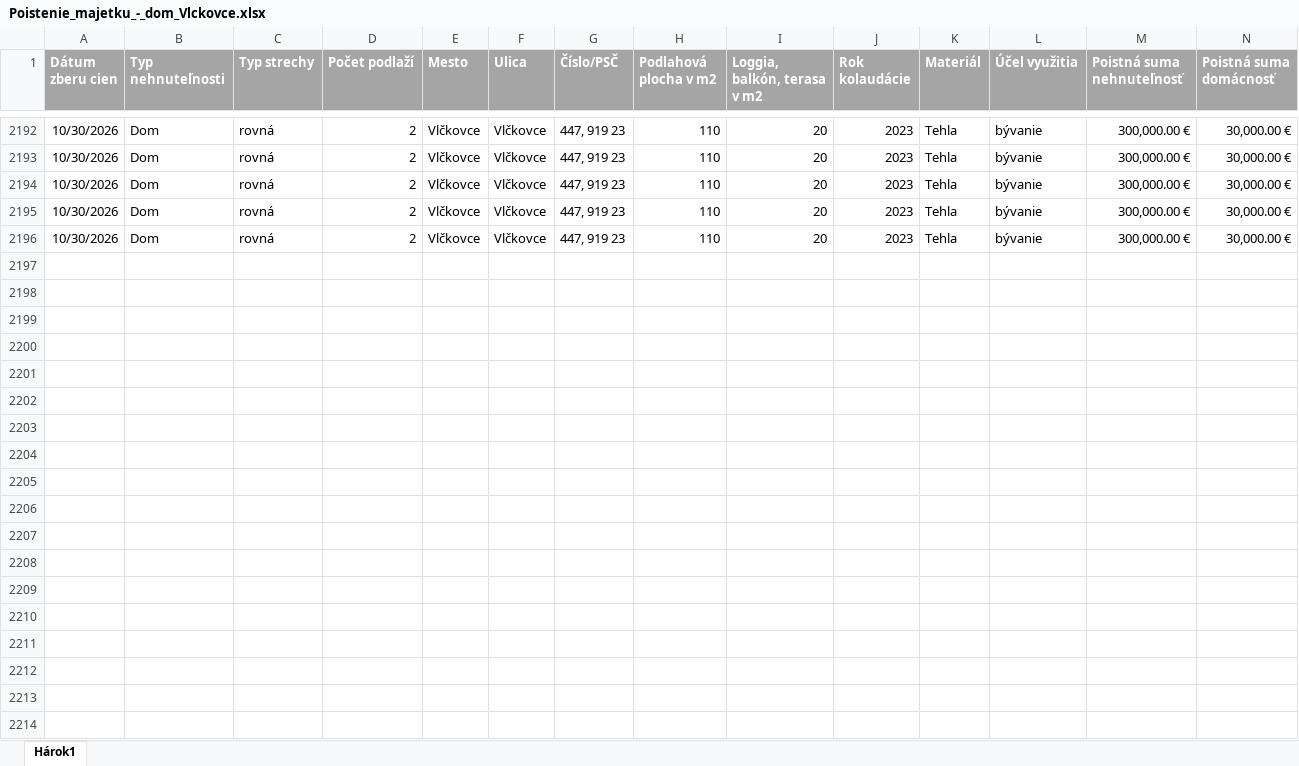
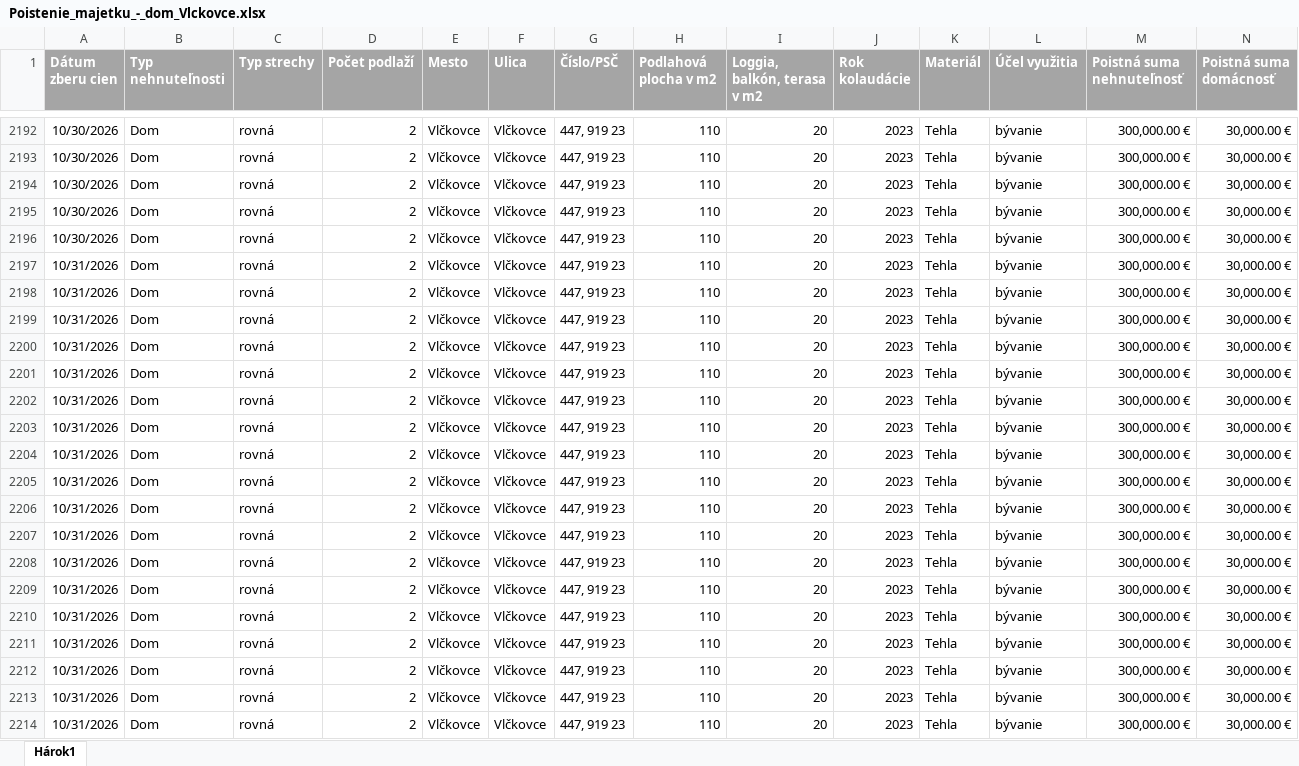
Before and after one commit to kika123-r/Monitoring, an Excel workbook: data/master/Poistenie_majetku_-_dom_Vlckovce.xlsx, sheet Hárok1, drawn as a sheet; only a part is shown, gaps mark what is left out; values as stored, in another font and other column widths than the file's, no borders; rows hold the shown columns only; the diff covers the shown part only; the diff names each change by its address in the sheet, - before the commit and + after, or states it on an @@ line.

```diff
--- a/data/master/Poistenie_majetku_-_dom_Vlckovce.xlsx (sheet Hárok1)
+++ b/data/master/Poistenie_majetku_-_dom_Vlckovce.xlsx (sheet Hárok1)
+row 2197: 10/31/2026 | Dom | rovná | 2 | Vlčkovce | Vlčkovce | 447, 919 23 | 110 | 20 | 2023 | Tehla | bývanie | 300,000.00 € | 30,000.00 €
+row 2198: 10/31/2026 | Dom | rovná | 2 | Vlčkovce | Vlčkovce | 447, 919 23 | 110 | 20 | 2023 | Tehla | bývanie | 300,000.00 € | 30,000.00 €
+row 2199: 10/31/2026 | Dom | rovná | 2 | Vlčkovce | Vlčkovce | 447, 919 23 | 110 | 20 | 2023 | Tehla | bývanie | 300,000.00 € | 30,000.00 €
+row 2200: 10/31/2026 | Dom | rovná | 2 | Vlčkovce | Vlčkovce | 447, 919 23 | 110 | 20 | 2023 | Tehla | bývanie | 300,000.00 € | 30,000.00 €
+row 2201: 10/31/2026 | Dom | rovná | 2 | Vlčkovce | Vlčkovce | 447, 919 23 | 110 | 20 | 2023 | Tehla | bývanie | 300,000.00 € | 30,000.00 €
+row 2202: 10/31/2026 | Dom | rovná | 2 | Vlčkovce | Vlčkovce | 447, 919 23 | 110 | 20 | 2023 | Tehla | bývanie | 300,000.00 € | 30,000.00 €
+row 2203: 10/31/2026 | Dom | rovná | 2 | Vlčkovce | Vlčkovce | 447, 919 23 | 110 | 20 | 2023 | Tehla | bývanie | 300,000.00 € | 30,000.00 €
+row 2204: 10/31/2026 | Dom | rovná | 2 | Vlčkovce | Vlčkovce | 447, 919 23 | 110 | 20 | 2023 | Tehla | bývanie | 300,000.00 € | 30,000.00 €
+row 2205: 10/31/2026 | Dom | rovná | 2 | Vlčkovce | Vlčkovce | 447, 919 23 | 110 | 20 | 2023 | Tehla | bývanie | 300,000.00 € | 30,000.00 €
+row 2206: 10/31/2026 | Dom | rovná | 2 | Vlčkovce | Vlčkovce | 447, 919 23 | 110 | 20 | 2023 | Tehla | bývanie | 300,000.00 € | 30,000.00 €
+row 2207: 10/31/2026 | Dom | rovná | 2 | Vlčkovce | Vlčkovce | 447, 919 23 | 110 | 20 | 2023 | Tehla | bývanie | 300,000.00 € | 30,000.00 €
+row 2208: 10/31/2026 | Dom | rovná | 2 | Vlčkovce | Vlčkovce | 447, 919 23 | 110 | 20 | 2023 | Tehla | bývanie | 300,000.00 € | 30,000.00 €
+row 2209: 10/31/2026 | Dom | rovná | 2 | Vlčkovce | Vlčkovce | 447, 919 23 | 110 | 20 | 2023 | Tehla | bývanie | 300,000.00 € | 30,000.00 €
+row 2210: 10/31/2026 | Dom | rovná | 2 | Vlčkovce | Vlčkovce | 447, 919 23 | 110 | 20 | 2023 | Tehla | bývanie | 300,000.00 € | 30,000.00 €
+row 2211: 10/31/2026 | Dom | rovná | 2 | Vlčkovce | Vlčkovce | 447, 919 23 | 110 | 20 | 2023 | Tehla | bývanie | 300,000.00 € | 30,000.00 €
+row 2212: 10/31/2026 | Dom | rovná | 2 | Vlčkovce | Vlčkovce | 447, 919 23 | 110 | 20 | 2023 | Tehla | bývanie | 300,000.00 € | 30,000.00 €
+row 2213: 10/31/2026 | Dom | rovná | 2 | Vlčkovce | Vlčkovce | 447, 919 23 | 110 | 20 | 2023 | Tehla | bývanie | 300,000.00 € | 30,000.00 €
+row 2214: 10/31/2026 | Dom | rovná | 2 | Vlčkovce | Vlčkovce | 447, 919 23 | 110 | 20 | 2023 | Tehla | bývanie | 300,000.00 € | 30,000.00 €
```
Also changed, not shown: 5 added rows elsewhere in this sheet, data/dashboard/Prehlad_cien_poistovne.xlsx, data/master/Poistenie_majetku_-_byt_Bratislava.xlsx, 29 other files.
